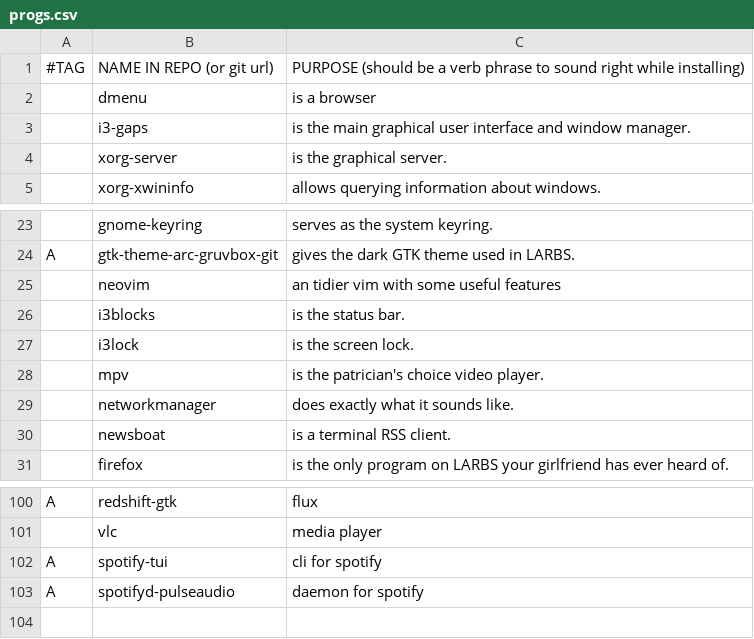
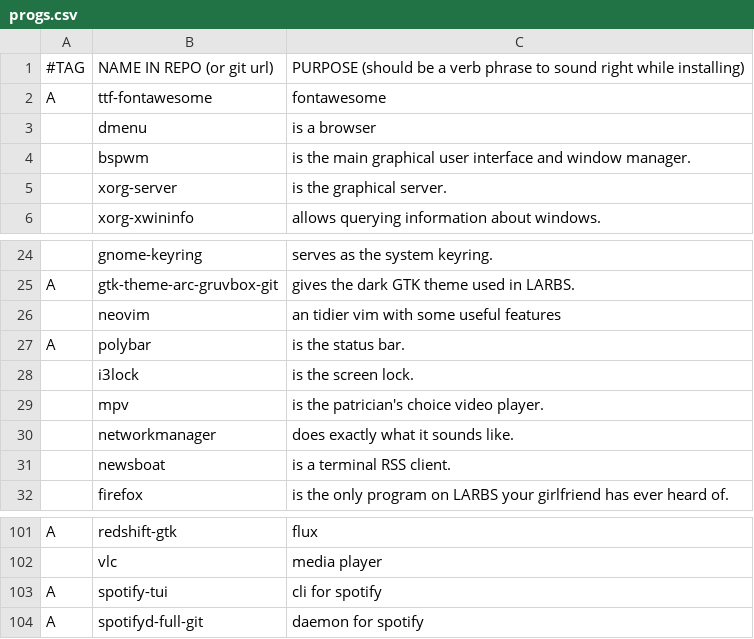
Before and after one commit to bsodloverlinuxsetup/misc, a CSV file: progs.csv, drawn as a sheet; only a part is shown, gaps mark what is left out.

Commit message:
bspwm switch

```diff
--- a/progs.csv
+++ b/progs.csv
@@ -1,4 +1,5 @@
 #TAG,NAME IN REPO (or git url),PURPOSE (should be a verb phrase to sound right while installing)
+A,ttf-fontawesome,"fontawesome"
 ,dmenu,"is a browser"
-,i3-gaps,"is the main graphical user interface and window manager."
+,bspwm,"is the main graphical user interface and window manager."
 ,xorg-server,"is the graphical server."
@@ -25,3 +26,3 @@ A,gtk-theme-arc-gruvbox-git,"gives the dark GTK theme used in LARBS."
 ,neovim,"an tidier vim with some useful features"
-,i3blocks,"is the status bar."
+A,polybar,"is the status bar."
 ,i3lock,"is the screen lock."
@@ -102,2 +103,2 @@ A,redshift-gtk,"flux"
 A,spotify-tui,"cli for spotify"
-A,spotifyd-pulseaudio,"daemon for spotify"
+A,spotifyd-full-git,"daemon for spotify"
```
